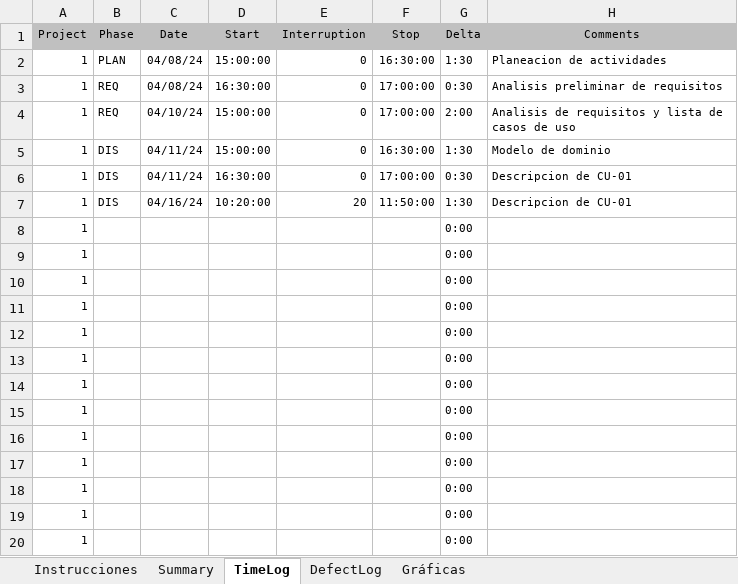
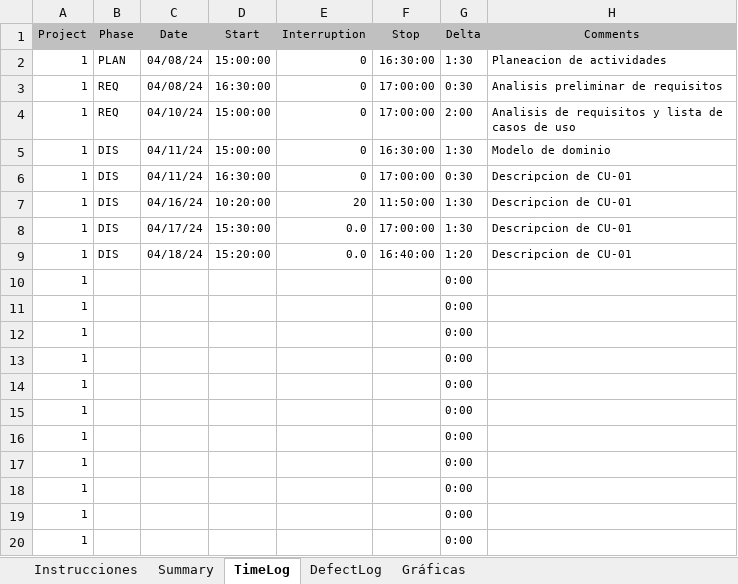
Before and after one commit to Guashasha/inmobiliaria-procesos, an Excel workbook: PSPDavid.xlsm, sheet TimeLog, drawn as a sheet; values as stored, in another font and other column widths than the file's, no borders; removed rows and columns are numbered as before the commit, all else as after; the diff names each change by its address in the sheet, - before the commit and + after, or states it on an @@ line.

```diff
--- a/PSPDavid.xlsm (sheet TimeLog)
+++ b/PSPDavid.xlsm (sheet TimeLog)
-row 8: 1 |  |  |  |  |  | 0:00
-row 9: 1 |  |  |  |  |  | 0:00
+row 8: 1 | DIS | 04/17/24 | 15:30:00 | 0.0 | 17:00:00 | 1:30 | Descripcion de CU-01
+row 9: 1 | DIS | 04/18/24 | 15:20:00 | 0.0 | 16:40:00 | 1:20 | Descripcion de CU-01
```
Also changed, not shown: sheet DefectLog, charts or pictures, 1 other file.
